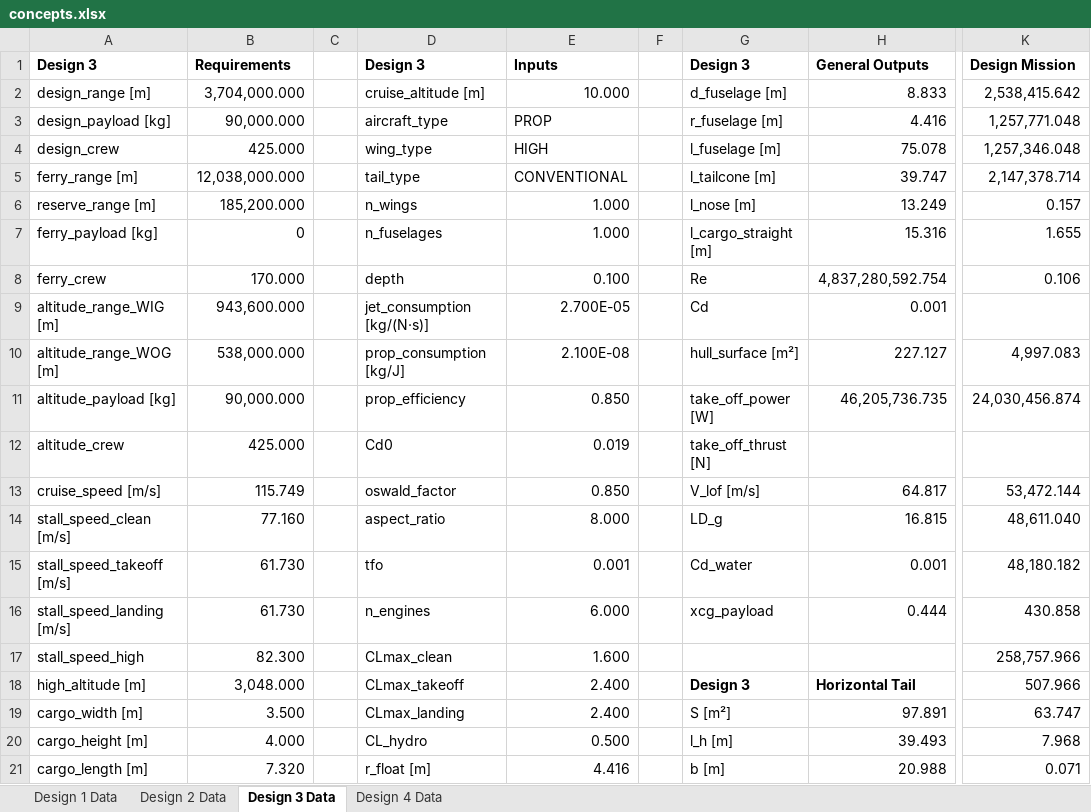
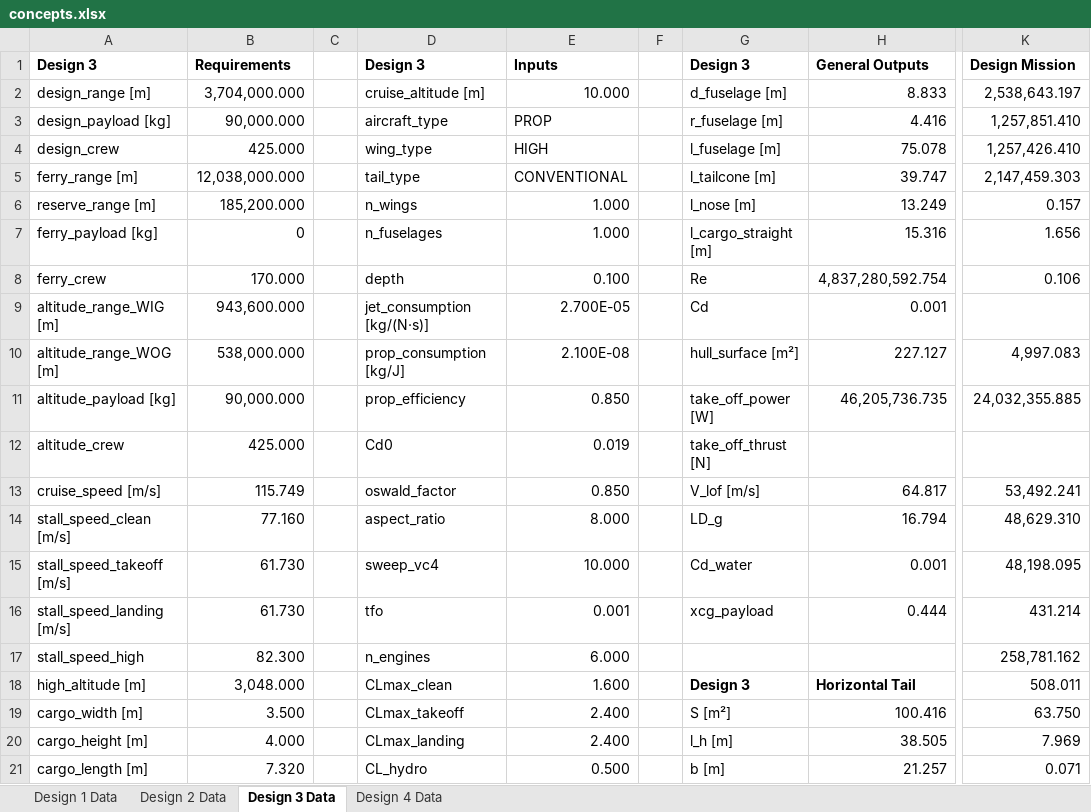
Before and after one commit to PaSieg0/Ekranoplan-DSE, an Excel workbook: concepts.xlsx, sheet Design 3 Data, drawn as a sheet; only a part is shown, gaps mark what is left out; values as stored, in another font and other column widths than the file's, no borders; the diff covers the shown part only; the diff names each change by its address in the sheet, - before the commit and + after, or states it on an @@ line.

```diff
--- a/concepts.xlsx (sheet Design 3 Data)
+++ b/concepts.xlsx (sheet Design 3 Data)
-K2: 2,538,415.642
+K2: 2,538,643.197
-K3: 1,257,771.048
+K3: 1,257,851.410
-K4: 1,257,346.048
+K4: 1,257,426.410
-K5: 2,147,378.714
+K5: 2,147,459.303
-K7: 1.655
+K7: 1.656
-K11: 24,030,456.874
+K11: 24,032,355.885
-K13: 53,472.144
+K13: 53,492.241
-H14: 16.815
+H14: 16.794
-K14: 48,611.040
+K14: 48,629.310
-D15: tfo
+D15: sweep_vc4
-E15: 0.001
+E15: 10.000
-K15: 48,180.182
+K15: 48,198.095
-D16: n_engines
+D16: tfo
-E16: 6.000
+E16: 0.001
-K16: 430.858
+K16: 431.214
-D17: CLmax_clean
+D17: n_engines
-E17: 1.600
+E17: 6.000
-K17: 258,757.966
+K17: 258,781.162
-D18: CLmax_takeoff
+D18: CLmax_clean
-E18: 2.400
+E18: 1.600
-K18: 507.966
+K18: 508.011
-D19: CLmax_landing
+D19: CLmax_takeoff
-H19: 97.891
+H19: 100.416
-K19: 63.747
+K19: 63.750
-D20: CL_hydro
+D20: CLmax_landing
-E20: 0.500
+E20: 2.400
-H20: 39.493
+H20: 38.505
-K20: 7.968
+K20: 7.969
-D21: r_float [m]
+D21: CL_hydro
-E21: 4.416
+E21: 0.500
-H21: 20.988
+H21: 21.257
```
Also changed, not shown: 12 added rows, 12 removed rows, 51 edited cells and cell formats elsewhere in this sheet, sheet Design 2 Data, sheet Design 1 Data, 6 other files.
